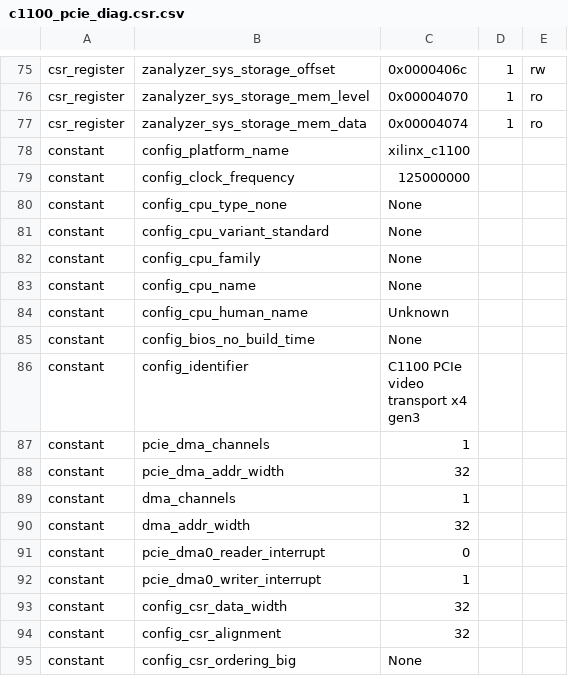
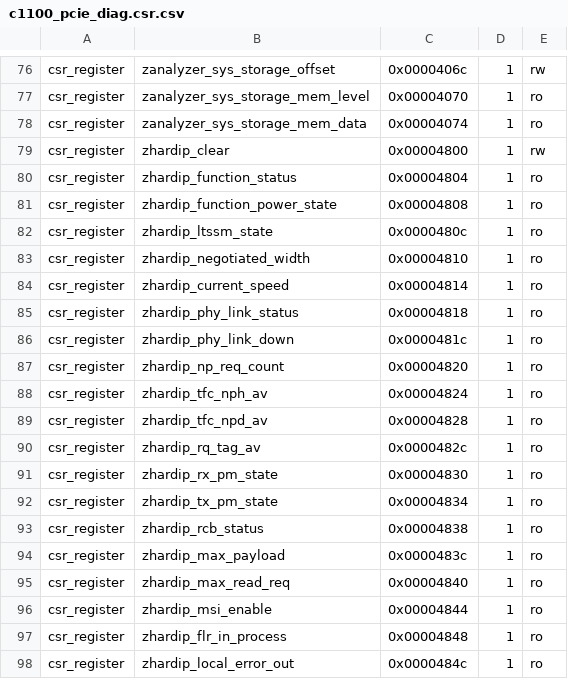
Before and after one commit to Dracnea/FPGA-Retro, a CSV file: bitstreams/c1100_pcie_diag.csr.csv, drawn as a sheet; only a part is shown, gaps mark what is left out; the shorter side is filled out with more unchanged rows; the diff covers the shown part only; the diff names each change by its address in the sheet, - before the commit and + after, or states it on an @@ line.

```diff
--- a/bitstreams/c1100_pcie_diag.csr.csv
+++ b/bitstreams/c1100_pcie_diag.csr.csv
+row 79: csr_register | zhardip_clear | 0x00004800 | 1 | rw
+row 80: csr_register | zhardip_function_status | 0x00004804 | 1 | ro
+row 81: csr_register | zhardip_function_power_state | 0x00004808 | 1 | ro
+row 82: csr_register | zhardip_ltssm_state | 0x0000480c | 1 | ro
+row 83: csr_register | zhardip_negotiated_width | 0x00004810 | 1 | ro
+row 84: csr_register | zhardip_current_speed | 0x00004814 | 1 | ro
+row 85: csr_register | zhardip_phy_link_status | 0x00004818 | 1 | ro
+row 86: csr_register | zhardip_phy_link_down | 0x0000481c | 1 | ro
+row 87: csr_register | zhardip_np_req_count | 0x00004820 | 1 | ro
+row 88: csr_register | zhardip_tfc_nph_av | 0x00004824 | 1 | ro
+row 89: csr_register | zhardip_tfc_npd_av | 0x00004828 | 1 | ro
+row 90: csr_register | zhardip_rq_tag_av | 0x0000482c | 1 | ro
+row 91: csr_register | zhardip_rx_pm_state | 0x00004830 | 1 | ro
+row 92: csr_register | zhardip_tx_pm_state | 0x00004834 | 1 | ro
+row 93: csr_register | zhardip_rcb_status | 0x00004838 | 1 | ro
+row 94: csr_register | zhardip_max_payload | 0x0000483c | 1 | ro
+row 95: csr_register | zhardip_max_read_req | 0x00004840 | 1 | ro
+row 96: csr_register | zhardip_msi_enable | 0x00004844 | 1 | ro
+row 97: csr_register | zhardip_flr_in_process | 0x00004848 | 1 | ro
+row 98: csr_register | zhardip_local_error_out | 0x0000484c | 1 | ro
```
Also changed, not shown: 12 added rows and 12 edited cells elsewhere in this file, bitstreams/zanalyzer_pcie.csv, 5 other files.
